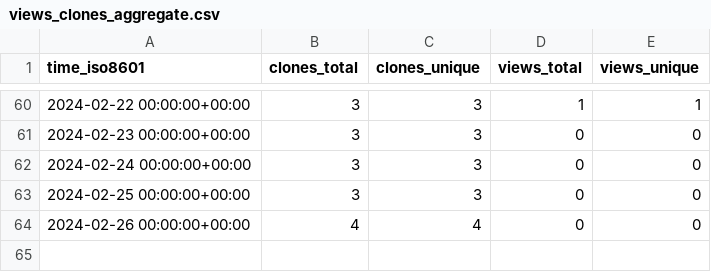
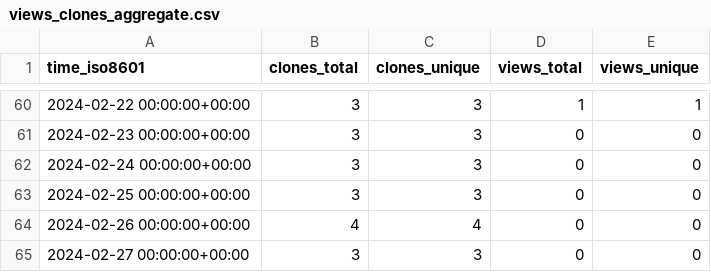
Before and after one commit to m4xshen/m4xshen.dev, a CSV file: m4xshen/m4xshen.dev/ghrs-data/views_clones_aggregate.csv, drawn as a sheet; only a part is shown, gaps mark what is left out.

```diff
--- a/m4xshen/m4xshen.dev/ghrs-data/views_clones_aggregate.csv
+++ b/m4xshen/m4xshen.dev/ghrs-data/views_clones_aggregate.csv
@@ -64 +64,2 @@ time_iso8601,clones_total,clones_unique,views_total,views_unique
 2024-02-26 00:00:00+00:00,4,4,0,0
+2024-02-27 00:00:00+00:00,3,3,0,0
```
Also changed, not shown: 1 other file.
